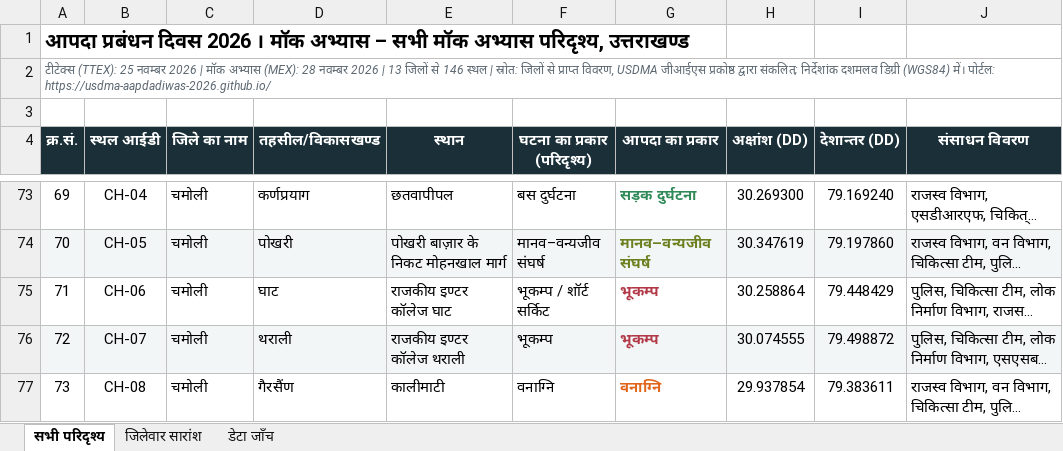
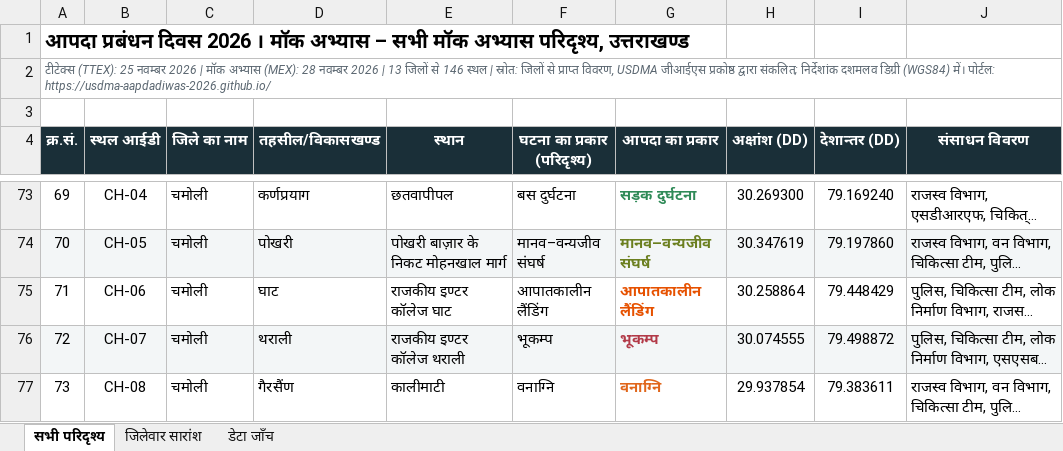
Before and after one commit to usdma-aapdadiwas-2026/usdma-aapdadiwas-2026.github.io, an Excel workbook: All_Locations_Hindi.xlsx, sheet सभी परिदृश्य, drawn as a sheet; only a part is shown, gaps mark what is left out; long unchanged cells end in …; values as stored, in another font and other column widths than the file's, no borders; the diff names each change by its address in the sheet, - before the commit and + after, or states it on an @@ line.

```diff
--- a/All_Locations_Hindi.xlsx (sheet सभी परिदृश्य)
+++ b/All_Locations_Hindi.xlsx (sheet सभी परिदृश्य)
-F75 (घटना का प्रकार (परिदृश्य)): भूकम्प / शॉर्ट सर्किट
+F75 (घटना का प्रकार (परिदृश्य)): आपातकालीन लैंडिंग
-G75 (आपदा का प्रकार): भूकम्प
+G75 (आपदा का प्रकार): आपातकालीन लैंडिंग
-G75 text colour: #B23A48
+G75 text colour: #E65100
```
Also changed, not shown: sheet जिलेवार सारांश, sheet डेटा जाँच, All_Locations.xlsx, 3 other files.
